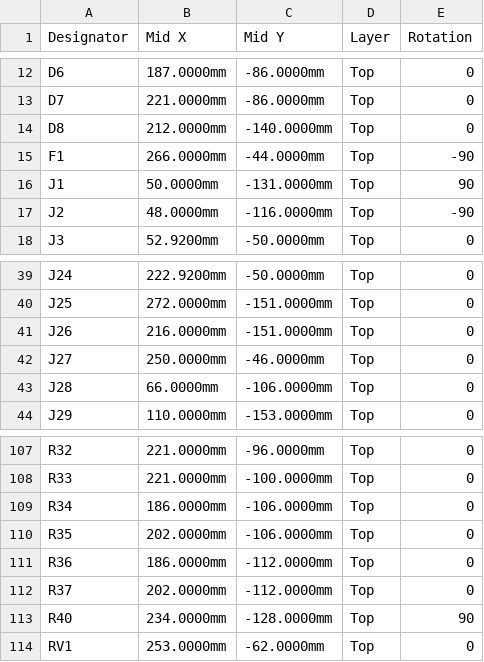
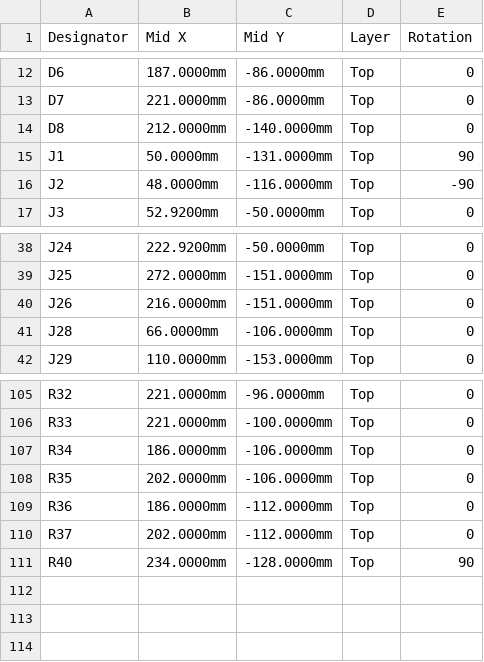
Before and after one commit to oliviera999/n3_firmwires, a CSV file: hardware/n3-universal/exports/pcba/CPL-n3-universal-top.csv, drawn as a sheet; only a part is shown, gaps mark what is left out.

```diff
--- a/hardware/n3-universal/exports/pcba/CPL-n3-universal-top.csv
+++ b/hardware/n3-universal/exports/pcba/CPL-n3-universal-top.csv
@@ -14,3 +14,2 @@ D7,221.0000mm,-86.0000mm,Top,0
 D8,212.0000mm,-140.0000mm,Top,0
-F1,266.0000mm,-44.0000mm,Top,-90
 J1,50.0000mm,-131.0000mm,Top,90
@@ -41,3 +40,2 @@ J25,272.0000mm,-151.0000mm,Top,0
 J26,216.0000mm,-151.0000mm,Top,0
-J27,250.0000mm,-46.0000mm,Top,0
 J28,66.0000mm,-106.0000mm,Top,0
@@ -113,2 +111 @@ R37,202.0000mm,-112.0000mm,Top,0
 R40,234.0000mm,-128.0000mm,Top,90
-RV1,253.0000mm,-62.0000mm,Top,0
```
Also changed, not shown: hardware/n3-universal/exports/pcba/BOM-PCBA-conditionnels.csv, hardware/n3-universal/exports/pcba/BOM-PCBA-socle.csv, 2 other files.
